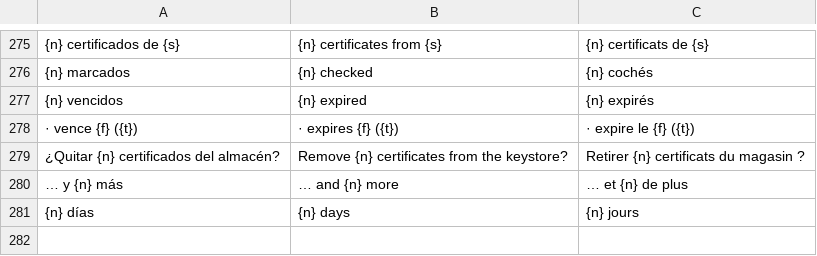
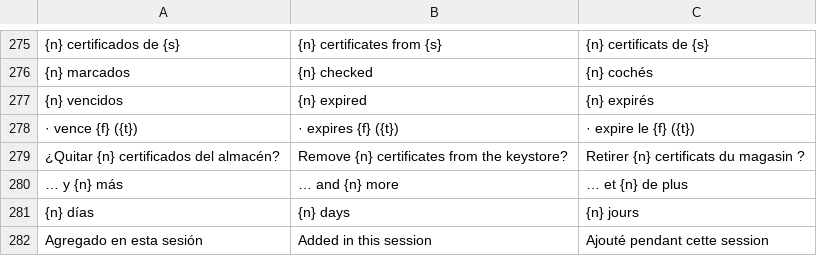
Before and after one commit to airylp/keytutil, a TSV file: src/i18n.tsv, drawn as a sheet; only a part is shown, gaps mark what is left out; the diff names each change by its address in the sheet, - before the commit and + after, or states it on an @@ line.

Commit message:
Lista: los certificados agregados se pintan en verde (con barra a la izquierda)

```diff
--- a/src/i18n.tsv
+++ b/src/i18n.tsv
+row 282: Agregado en esta sesión | Added in this session | Ajouté pendant cette session
```
Also changed, not shown: 1 other file.
